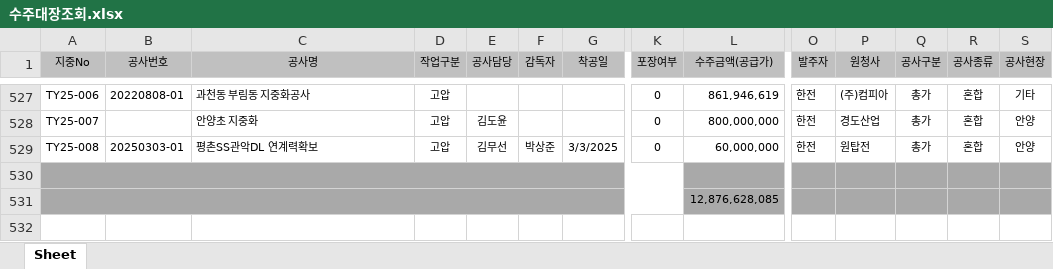
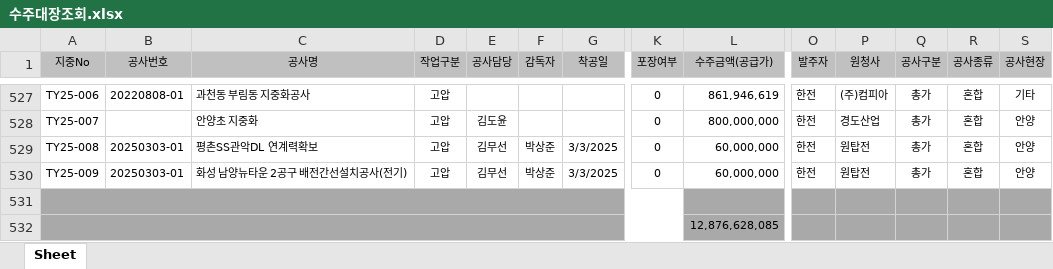
Before and after one commit to sunghyun123/yjs_Dashboard, an Excel workbook: 수주대장조회.xlsx, sheet Sheet, drawn as a sheet; only a part is shown, gaps mark what is left out; values as stored, in another font and other column widths than the file's, no borders; rows hold the shown columns only; the diff names each change by its address in the sheet, - before the commit and + after, or states it on an @@ line.

```diff
--- a/수주대장조회.xlsx (sheet Sheet)
+++ b/수주대장조회.xlsx (sheet Sheet)
+row 530: TY25-009 | 20250303-01 | 화성 남양뉴타운 2공구 배전간선설치공사(전기) | 고압 | 김무선 | 박상준 | 3/3/2025 | 0 | 60,000,000 | 한전 | 원탑전 | 총가 | 혼합 | 안양
```
Also changed, not shown: 공사 데이터 입력 자동화/6월_매출손익현황.xlsx, 3 other files.
